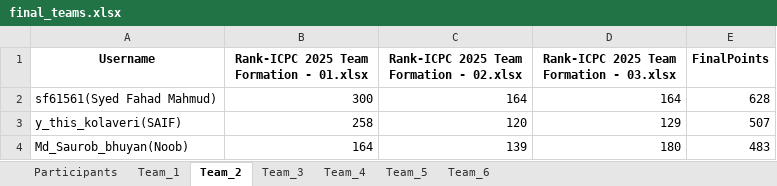
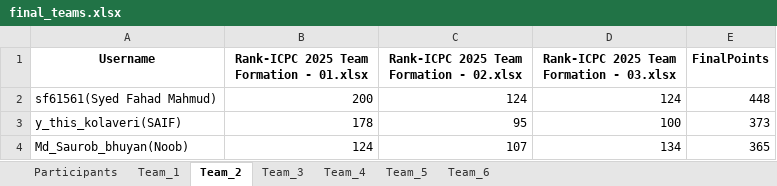
Before and after one commit to maruf-hossain74/Team_Formation_From_Vjudge_Standings, an Excel workbook: final_teams.xlsx, sheet Team_2, drawn as a sheet; values as stored, in another font and other column widths than the file's, no borders; the diff names each change by its address in the sheet, - before the commit and + after, or states it on an @@ line.

```diff
--- a/final_teams.xlsx (sheet Team_2)
+++ b/final_teams.xlsx (sheet Team_2)
-B2: 300
+B2: 200
-C2: 164
+C2: 124
-D2: 164
+D2: 124
-E2 (FinalPoints): 628
+E2 (FinalPoints): 448
-B3: 258
+B3: 178
-C3: 120
+C3: 95
-D3: 129
+D3: 100
-E3 (FinalPoints): 507
+E3 (FinalPoints): 373
-B4: 164
+B4: 124
-C4: 139
+C4: 107
-D4: 180
+D4: 134
-E4 (FinalPoints): 483
+E4 (FinalPoints): 365
```
Also changed, not shown: sheet Participants, sheet Team_4, sheet Team_3, sheet Team_1, sheet Team_5, sheet Team_6, 1 other file.
